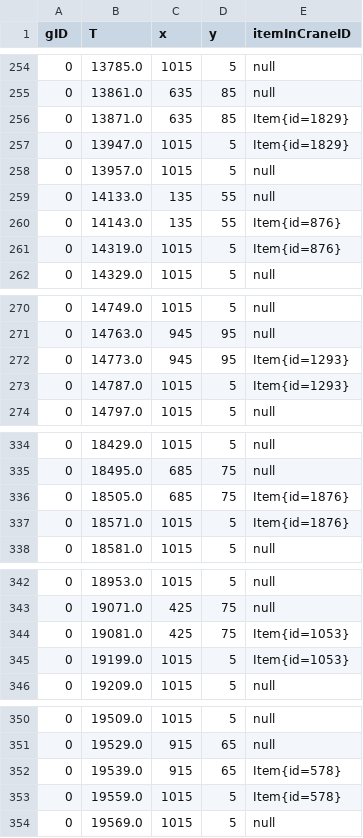
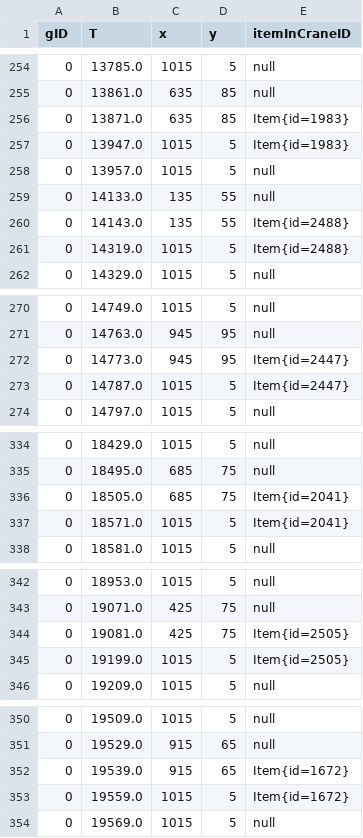
Before and after one commit to Pieterism/KraanOpdracht, a CSV file: KraanOpdracht/Output_Kraanopdracht_Groep4.csv, drawn as a sheet; only a part is shown, gaps mark what is left out; the diff covers the shown part only.

Commit message:
update (TODO: pickupItem(), controle voor bovenliggende containers)

```diff
--- a/KraanOpdracht/Output_Kraanopdracht_Groep4.csv
+++ b/KraanOpdracht/Output_Kraanopdracht_Groep4.csv
@@ -255,8 +255,8 @@ gID, T, x, y, itemInCraneID
 0, 13861.0, 635, 85, null
-0, 13871.0, 635, 85, Item{id=1829}
-0, 13947.0, 1015, 5, Item{id=1829}
+0, 13871.0, 635, 85, Item{id=1983}
+0, 13947.0, 1015, 5, Item{id=1983}
 0, 13957.0, 1015, 5, null
 0, 14133.0, 135, 55, null
-0, 14143.0, 135, 55, Item{id=876}
-0, 14319.0, 1015, 5, Item{id=876}
+0, 14143.0, 135, 55, Item{id=2488}
+0, 14319.0, 1015, 5, Item{id=2488}
 0, 14329.0, 1015, 5, null
@@ -271,4 +271,4 @@ gID, T, x, y, itemInCraneID
 0, 14763.0, 945, 95, null
-0, 14773.0, 945, 95, Item{id=1293}
-0, 14787.0, 1015, 5, Item{id=1293}
+0, 14773.0, 945, 95, Item{id=2447}
+0, 14787.0, 1015, 5, Item{id=2447}
 0, 14797.0, 1015, 5, null
@@ -335,4 +335,4 @@ gID, T, x, y, itemInCraneID
 0, 18495.0, 685, 75, null
-0, 18505.0, 685, 75, Item{id=1876}
-0, 18571.0, 1015, 5, Item{id=1876}
+0, 18505.0, 685, 75, Item{id=2041}
+0, 18571.0, 1015, 5, Item{id=2041}
 0, 18581.0, 1015, 5, null
@@ -343,4 +343,4 @@ gID, T, x, y, itemInCraneID
 0, 19071.0, 425, 75, null
-0, 19081.0, 425, 75, Item{id=1053}
-0, 19199.0, 1015, 5, Item{id=1053}
+0, 19081.0, 425, 75, Item{id=2505}
+0, 19199.0, 1015, 5, Item{id=2505}
 0, 19209.0, 1015, 5, null
@@ -351,4 +351,4 @@ gID, T, x, y, itemInCraneID
 0, 19529.0, 915, 65, null
-0, 19539.0, 915, 65, Item{id=578}
-0, 19559.0, 1015, 5, Item{id=578}
+0, 19539.0, 915, 65, Item{id=1672}
+0, 19559.0, 1015, 5, Item{id=1672}
 0, 19569.0, 1015, 5, null
```
Also changed, not shown: 4 removed rows and 24 edited cells elsewhere in this file, 4 other files.
